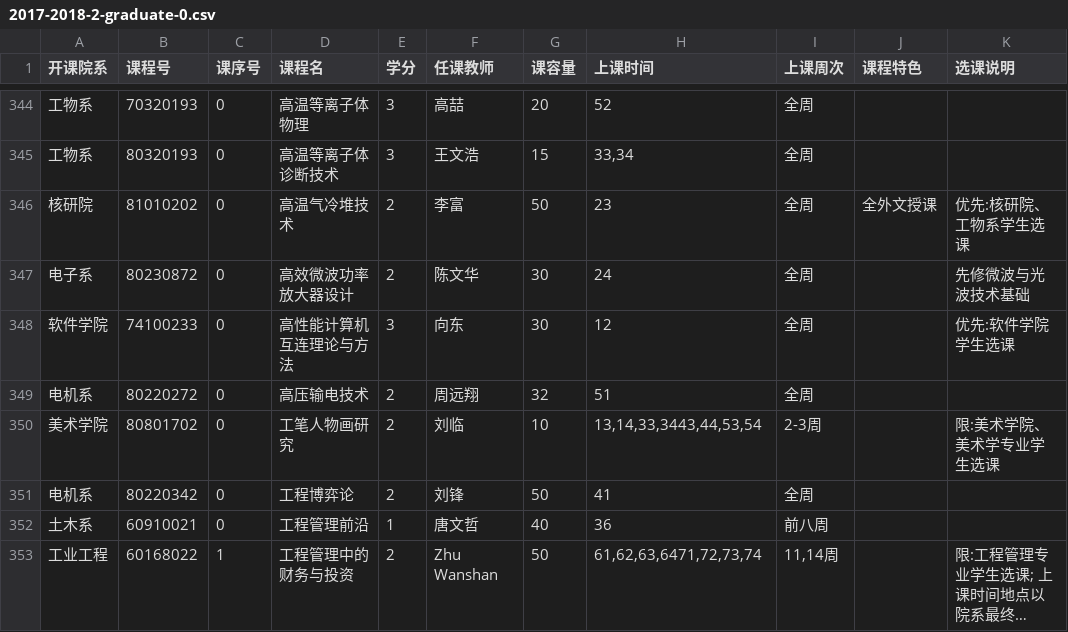
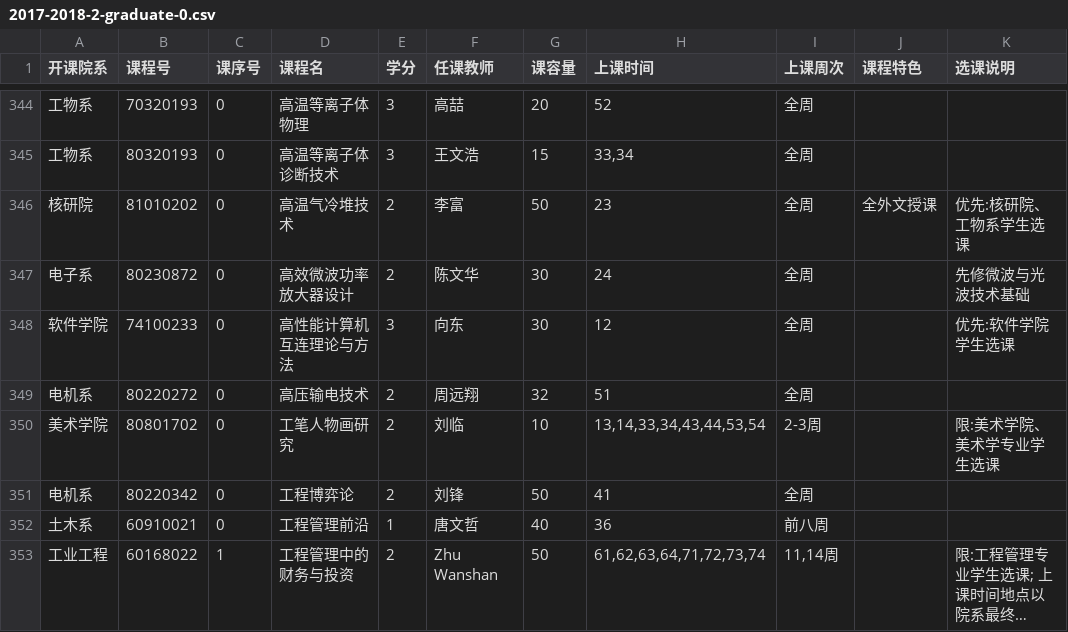
Before and after one commit to tiantz17/CSDS, a CSV file: data/2017-2018-2-graduate-0.csv, drawn as a sheet; only a part is shown, gaps mark what is left out; long unchanged cells end in …; the diff covers the shown part only; the diff names each change by its address in the sheet, - before the commit and + after, or states it on an @@ line.

```diff
--- a/data/2017-2018-2-graduate-0.csv
+++ b/data/2017-2018-2-graduate-0.csv
-H350 (上课时间): 13,14,33,3443,44,53,54
+H350 (上课时间): 13,14,33,34,43,44,53,54
-H353 (上课时间): 61,62,63,6471,72,73,74
+H353 (上课时间): 61,62,63,64,71,72,73,74
```
Also changed, not shown: 31 edited cells elsewhere in this file, 4 other files.
